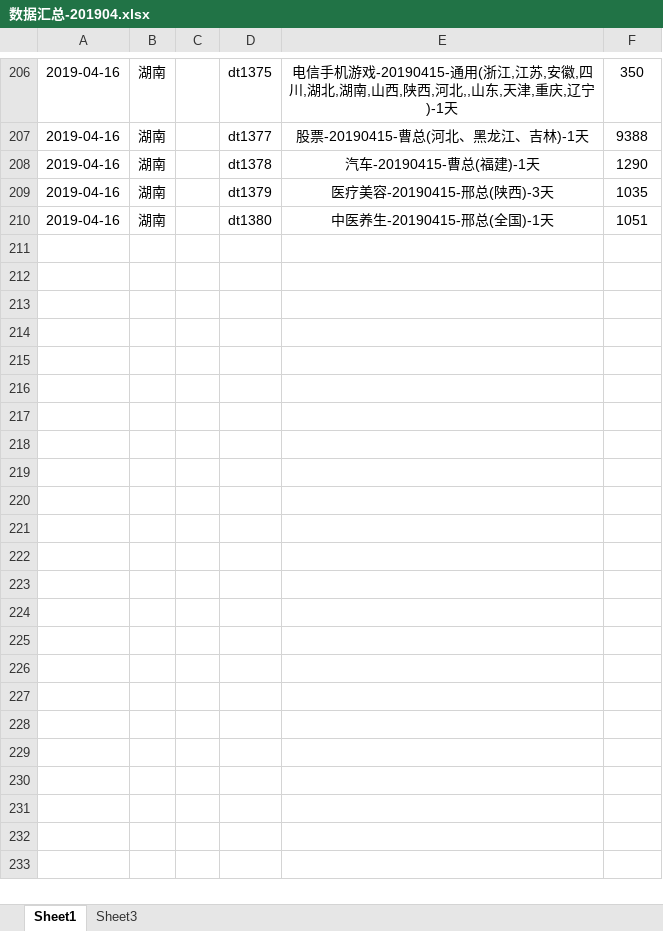
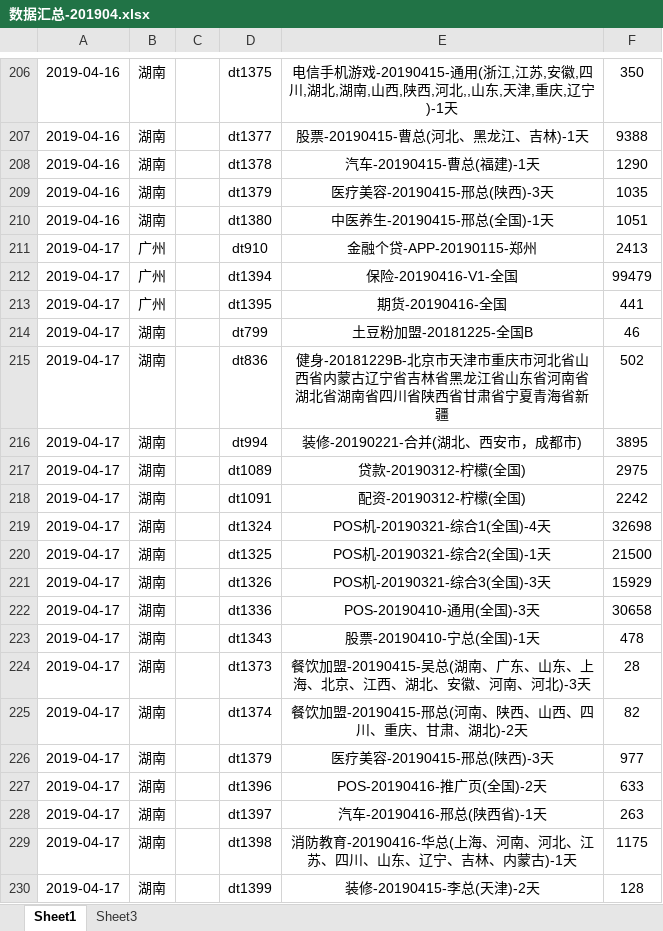
Before and after one commit to janice-cjy/data-log, an Excel workbook: 数据汇总/数据汇总-201904.xlsx, sheet Sheet1, drawn as a sheet; only a part is shown, gaps mark what is left out; values as stored, in another font and other column widths than the file's, no borders; the diff names each change by its address in the sheet, - before the commit and + after, or states it on an @@ line.

Commit message:
20190417数据汇总

```diff
--- a/数据汇总/数据汇总-201904.xlsx (sheet Sheet1)
+++ b/数据汇总/数据汇总-201904.xlsx (sheet Sheet1)
+row 211: 2019-04-17 | 广州 |  | dt910 | 金融个贷-APP-20190115-郑州 | 2413
+row 212: 2019-04-17 | 广州 |  | dt1394 | 保险-20190416-V1-全国 | 99479
+row 213: 2019-04-17 | 广州 |  | dt1395 | 期货-20190416-全国 | 441
+row 214: 2019-04-17 | 湖南 |  | dt799 | 土豆粉加盟-20181225-全国B | 46
+row 215: 2019-04-17 | 湖南 |  | dt836 | 健身-20181229B-北京市天津市重庆市河北省山西省内蒙古辽宁省吉林省黑龙江省山东省河南省湖北省湖南省四川省陕西省甘肃省宁夏青海省新疆 | 502
+row 216: 2019-04-17 | 湖南 |  | dt994 | 装修-20190221-合并(湖北、西安市，成都市) | 3895
+row 217: 2019-04-17 | 湖南 |  | dt1089 | 贷款-20190312-柠檬(全国) | 2975
+row 218: 2019-04-17 | 湖南 |  | dt1091 | 配资-20190312-柠檬(全国) | 2242
+row 219: 2019-04-17 | 湖南 |  | dt1324 | POS机-20190321-综合1(全国)-4天 | 32698
+row 220: 2019-04-17 | 湖南 |  | dt1325 | POS机-20190321-综合2(全国)-1天 | 21500
+row 221: 2019-04-17 | 湖南 |  | dt1326 | POS机-20190321-综合3(全国)-3天 | 15929
+row 222: 2019-04-17 | 湖南 |  | dt1336 | POS-20190410-通用(全国)-3天 | 30658
+row 223: 2019-04-17 | 湖南 |  | dt1343 | 股票-20190410-宁总(全国)-1天 | 478
+row 224: 2019-04-17 | 湖南 |  | dt1373 | 餐饮加盟-20190415-吴总(湖南、广东、山东、上海、北京、江西、湖北、安徽、河南、河北)-3天 | 28
+row 225: 2019-04-17 | 湖南 |  | dt1374 | 餐饮加盟-20190415-邢总(河南、陕西、山西、四川、重庆、甘肃、湖北)-2天 | 82
+row 226: 2019-04-17 | 湖南 |  | dt1379 | 医疗美容-20190415-邢总(陕西)-3天 | 977
+row 227: 2019-04-17 | 湖南 |  | dt1396 | POS-20190416-推广页(全国)-2天 | 633
+row 228: 2019-04-17 | 湖南 |  | dt1397 | 汽车-20190416-邢总(陕西省)-1天 | 263
+row 229: 2019-04-17 | 湖南 |  | dt1398 | 消防教育-20190416-华总(上海、河南、河北、江苏、四川、山东、辽宁、吉林、内蒙古)-1天 | 1175
+row 230: 2019-04-17 | 湖南 |  | dt1399 | 装修-20190415-李总(天津)-2天 | 128
```
Also changed, not shown: 20 other files.
